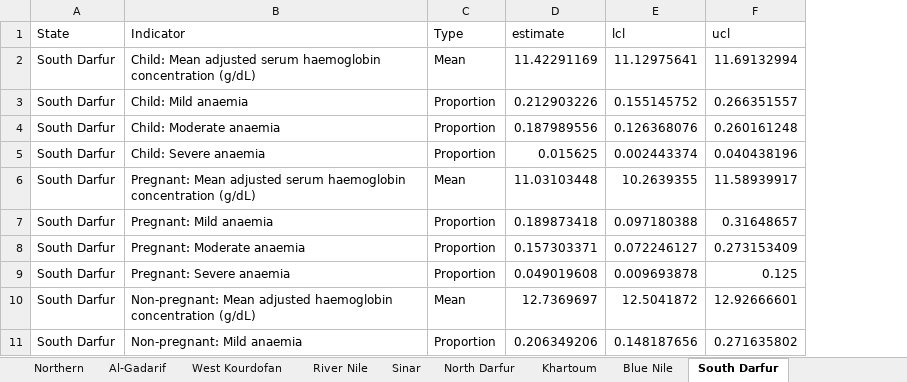
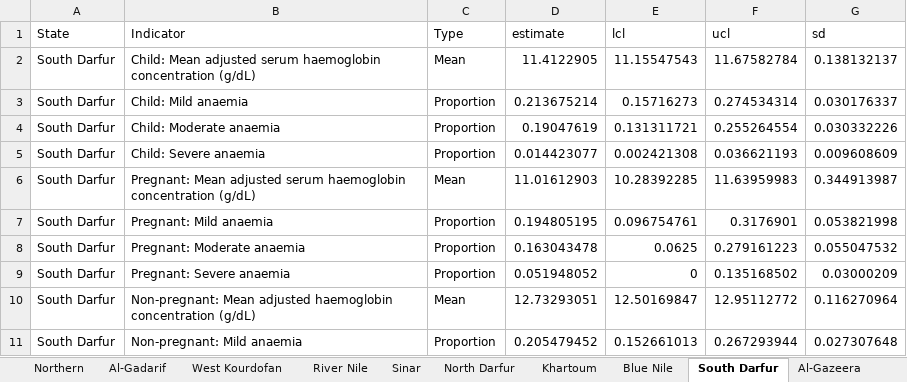
Before and after one commit to ernestguevarra/sudanMNanalysis, an Excel workbook: _byStatesMNresults.xlsx, sheet South Darfur, drawn as a sheet; only a part is shown; values as stored, in another font and other column widths than the file's, no borders; the diff covers the shown part only; the diff names each change by its address in the sheet, - before the commit and + after, or states it on an @@ line.

```diff
--- a/_byStatesMNresults.xlsx (sheet South Darfur)
+++ b/_byStatesMNresults.xlsx (sheet South Darfur)
+sheet tab: Al-Gazeera
+column G (sd), rows 2-11: 0.138132137 | 0.030176337 | 0.030332226 | 0.009608609 | 0.344913987 | 0.053821998 | 0.055047532 | 0.03000209 | 0.116270964 | 0.027307648
-D2 (estimate): 11.42291169
+D2 (estimate): 11.4122905
-E2 (lcl): 11.12975641
+E2 (lcl): 11.15547543
-F2 (ucl): 11.69132994
+F2 (ucl): 11.67582784
-D3 (estimate): 0.212903226
+D3 (estimate): 0.213675214
-E3 (lcl): 0.155145752
+E3 (lcl): 0.15716273
-F3 (ucl): 0.266351557
+F3 (ucl): 0.274534314
-D4 (estimate): 0.187989556
+D4 (estimate): 0.19047619
-E4 (lcl): 0.126368076
+E4 (lcl): 0.131311721
-F4 (ucl): 0.260161248
+F4 (ucl): 0.255264554
-D5 (estimate): 0.015625
+D5 (estimate): 0.014423077
-E5 (lcl): 0.002443374
+E5 (lcl): 0.002421308
-F5 (ucl): 0.040438196
+F5 (ucl): 0.036621193
-D6 (estimate): 11.03103448
+D6 (estimate): 11.01612903
-E6 (lcl): 10.2639355
+E6 (lcl): 10.28392285
-F6 (ucl): 11.58939917
+F6 (ucl): 11.63959983
-D7 (estimate): 0.189873418
+D7 (estimate): 0.194805195
-E7 (lcl): 0.097180388
+E7 (lcl): 0.096754761
-F7 (ucl): 0.31648657
+F7 (ucl): 0.3176901
-D8 (estimate): 0.157303371
+D8 (estimate): 0.163043478
-E8 (lcl): 0.072246127
+E8 (lcl): 0.0625
-F8 (ucl): 0.273153409
+F8 (ucl): 0.279161223
-D9 (estimate): 0.049019608
+D9 (estimate): 0.051948052
-E9 (lcl): 0.009693878
+E9 (lcl): 0
-F9 (ucl): 0.125
+F9 (ucl): 0.135168502
-D10 (estimate): 12.7369697
+D10 (estimate): 12.73293051
-E10 (lcl): 12.5041872
+E10 (lcl): 12.50169847
-F10 (ucl): 12.92666601
+F10 (ucl): 12.95112772
-D11 (estimate): 0.206349206
+D11 (estimate): 0.205479452
-E11 (lcl): 0.148187656
+E11 (lcl): 0.152661013
-F11 (ucl): 0.271635802
+F11 (ucl): 0.267293944
```
Also changed, not shown: 9 removed rows and 110 edited cells elsewhere in this sheet, sheet Blue Nile, sheet Khartoum, sheet Sinar, sheet North Darfur, sheet River Nile, sheet West Kourdofan, 2 more sheets, other sheet tabs, 7 other files.
